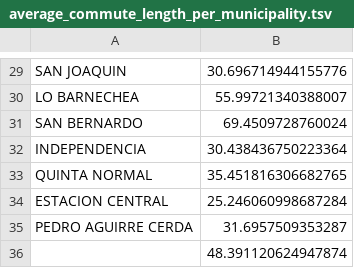
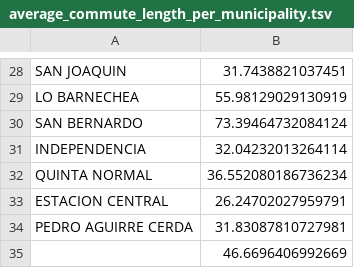
Before and after one commit to cc5212/2020-transantiago-trips, a TSV file: results/commutes/average_commute_length_per_municipality.tsv, drawn as a sheet; only a part is shown, gaps mark what is left out; addresses are those after the commit; the diff covers the shown part only; the diff names each change by its address in the sheet, - before the commit and + after, or states it on an @@ line.

```diff
--- a/results/commutes/average_commute_length_per_municipality.tsv
+++ b/results/commutes/average_commute_length_per_municipality.tsv
-B28: 30.696714944155776
+B28: 31.7438821037451
-B29: 55.99721340388007
+B29: 55.98129029130919
-B30: 69.4509728760024
+B30: 73.39464732084124
-B31: 30.438436750223364
+B31: 32.04232013264114
-B32: 35.451816306682765
+B32: 36.552080186736234
-B33: 25.246060998687284
+B33: 26.24702027959791
-B34: 31.6957509353287
+B34: 31.83087810727981
-B35: 48.391120624947874
+B35: 46.6696406992669
```
Also changed, not shown: 1 removed row and 27 edited cells elsewhere in this file, results/commutes/average_evening_commute_length_per_municipality.tsv, results/commutes/average_morning_commute_length_per_municipality.tsv, 3 other files.
